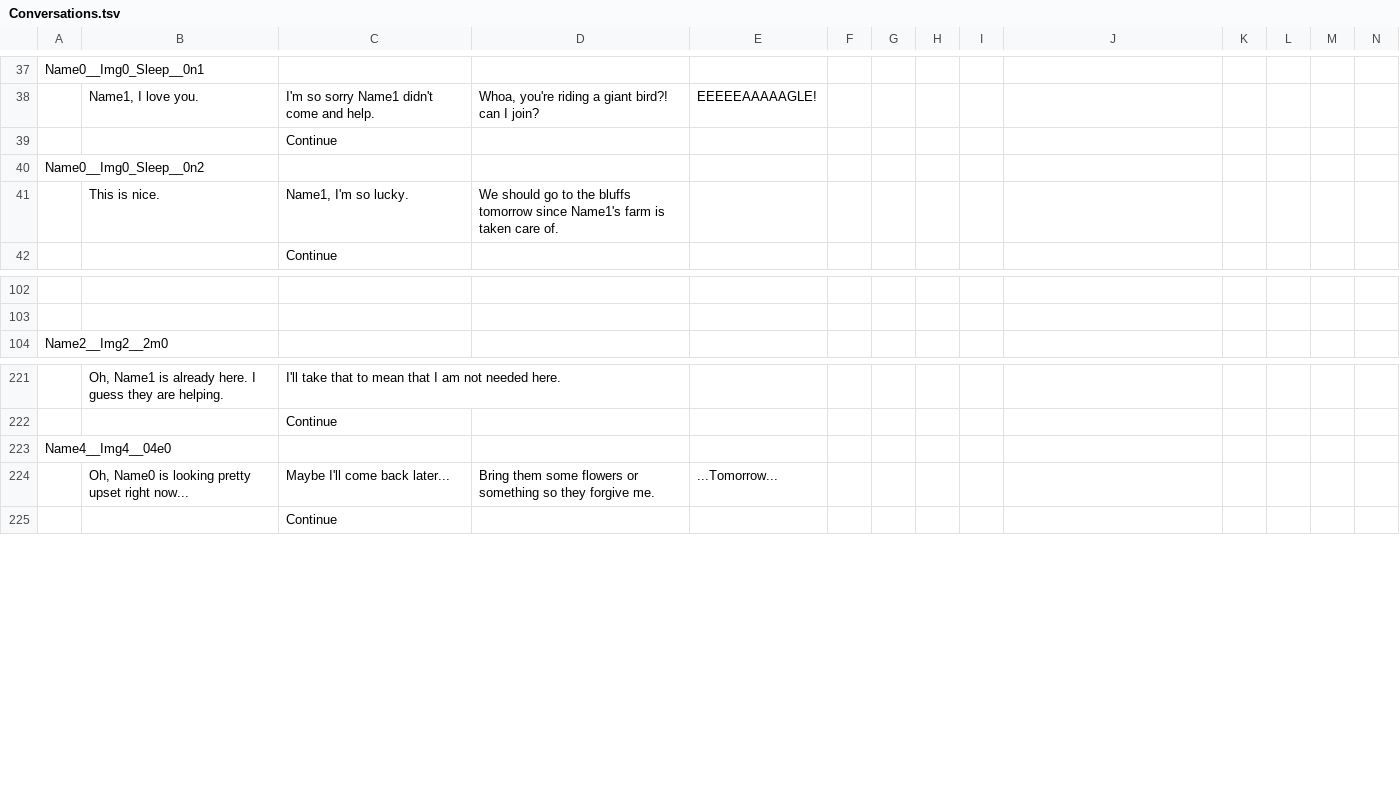
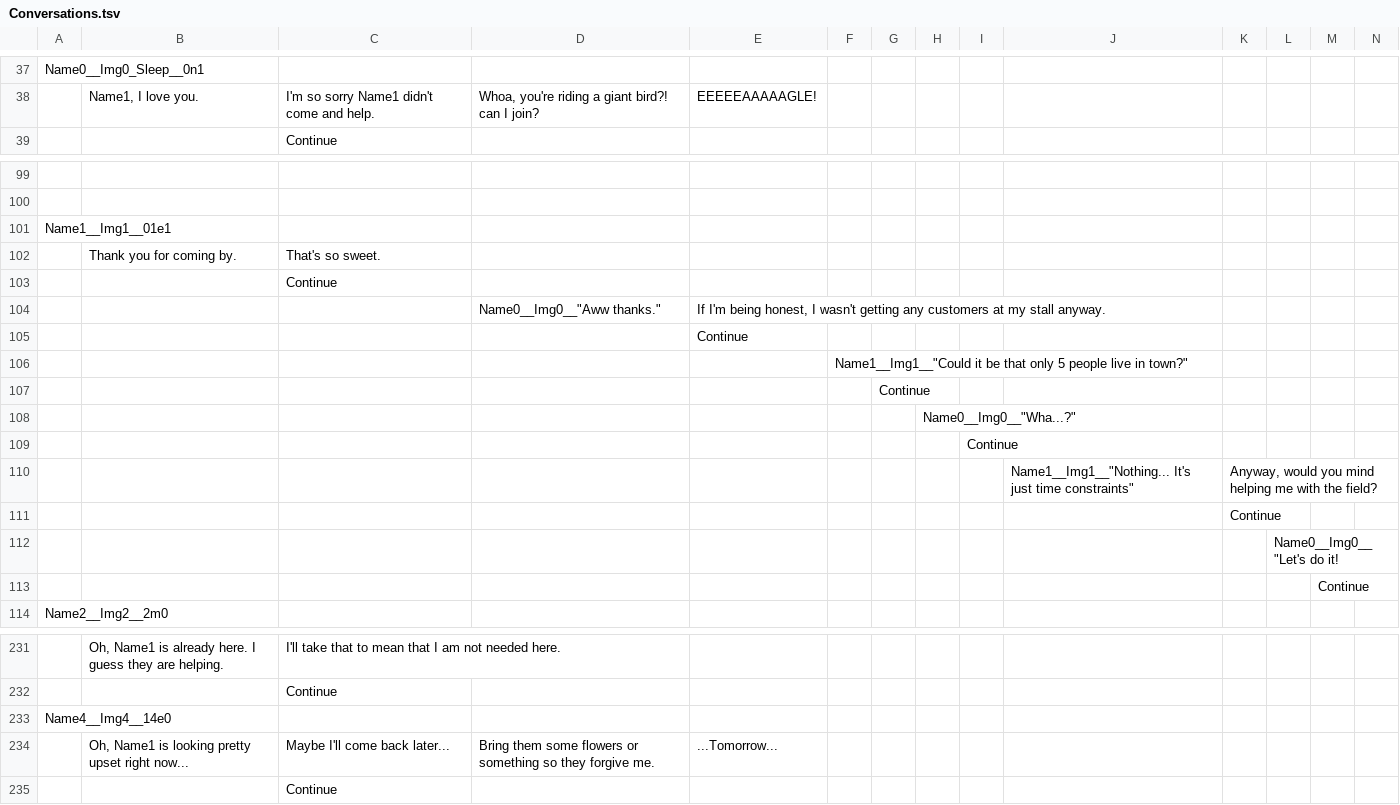
Before and after one commit to RyanUlch/AlexGame, a TSV file: conversationCreator/Conversations.tsv, drawn as a sheet; only a part is shown, gaps mark what is left out; removed rows and columns are numbered as before the commit, all else as after; rows hold the shown columns only; the diff covers the shown part only; the diff names each change by its address in the sheet, - before the commit and + after, or states it on an @@ line.

Commit message:
Issue - name and images revert in successive dialogue

```diff
--- a/conversationCreator/Conversations.tsv
+++ b/conversationCreator/Conversations.tsv
-row 40: Name0__Img0_Sleep__0n2
-row 41:  | This is nice. | Name1, I'm so lucky. | We should go to the bluffs tomorrow since Name1's farm is taken care of.
+row 101: Name1__Img1__01e1
+row 102:  | Thank you for coming by. | That's so sweet.
@@ row 39 moved to row 103: Continue @@
+row 104:  |  |  | Name0__Img0__"Aww thanks." | If I'm being honest, I wasn't getting any customers at my stall anyway.
+row 105:  |  |  |  | Continue
+row 106:  |  |  |  |  | Name1__Img1__"Could it be that only 5 people live in town?"
+row 107:  |  |  |  |  |  | Continue
+row 108:  |  |  |  |  |  |  | Name0__Img0__"Wha...?"
+row 109:  |  |  |  |  |  |  |  | Continue
+row 110:  |  |  |  |  |  |  |  |  | Name1__Img1__"Nothing... It's just time constraints" | Anyway, would you mind helping me with the field?
+row 111:  |  |  |  |  |  |  |  |  |  | Continue
+row 112:  |  |  |  |  |  |  |  |  |  |  | Name0__Img0__"Let's do it!
+row 113:  |  |  |  |  |  |  |  |  |  |  |  | Continue
-A233: Name4__Img4__04e0
+A233: Name4__Img4__14e0
-B234: Oh, Name0 is looking…
+B234: Oh, Name1 is looking…
```
Also changed, not shown: 24 added rows and 1 edited cell elsewhere in this file, 8 other files.
